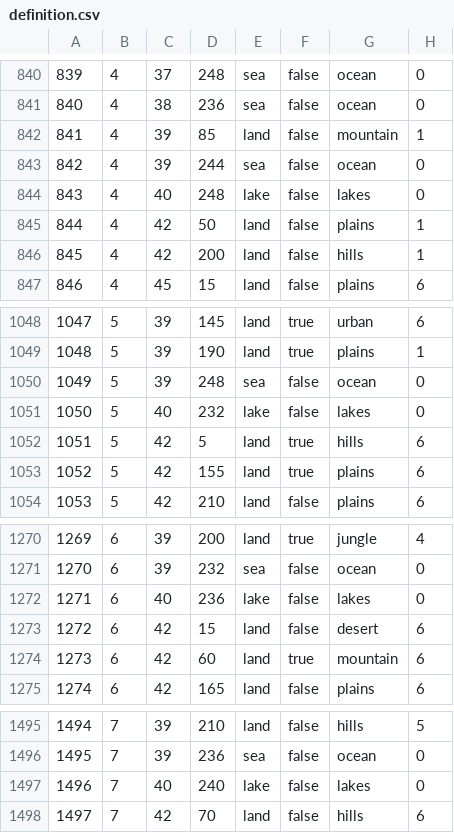
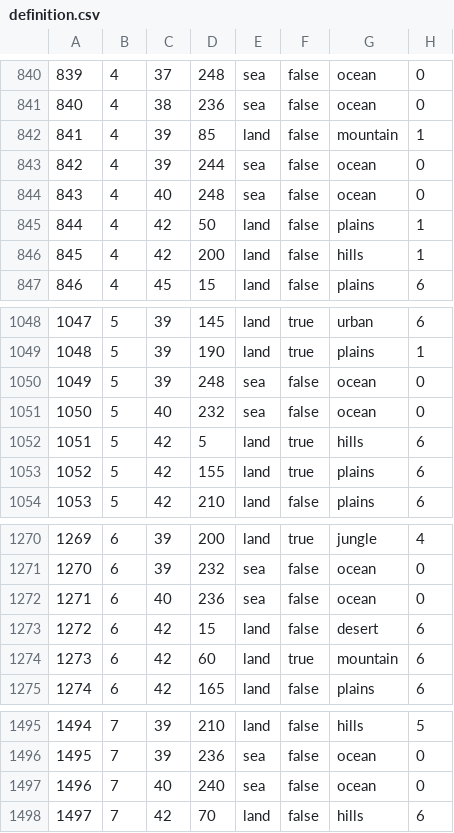
Before and after one commit to Murak549/ITNOFJUCHE, a CSV file: map/definition.csv, drawn as a sheet; only a part is shown, gaps mark what is left out.

```diff
--- a/map/definition.csv
+++ b/map/definition.csv
@@ -843,3 +843,3 @@
 842;4;39;244;sea;false;ocean;0
-843;4;40;248;lake;false;lakes;0
+843;4;40;248;sea;false;ocean;0
 844;4;42;50;land;false;plains;1
@@ -1050,3 +1050,3 @@
 1049;5;39;248;sea;false;ocean;0
-1050;5;40;232;lake;false;lakes;0
+1050;5;40;232;sea;false;ocean;0
 1051;5;42;5;land;true;hills;6
@@ -1271,3 +1271,3 @@
 1270;6;39;232;sea;false;ocean;0
-1271;6;40;236;lake;false;lakes;0
+1271;6;40;236;sea;false;ocean;0
 1272;6;42;15;land;false;desert;6
@@ -1496,3 +1496,3 @@
 1495;7;39;236;sea;false;ocean;0
-1496;7;40;240;lake;false;lakes;0
+1496;7;40;240;sea;false;ocean;0
 1497;7;42;70;land;false;hills;6
```
Also changed, not shown: 3 other files.
